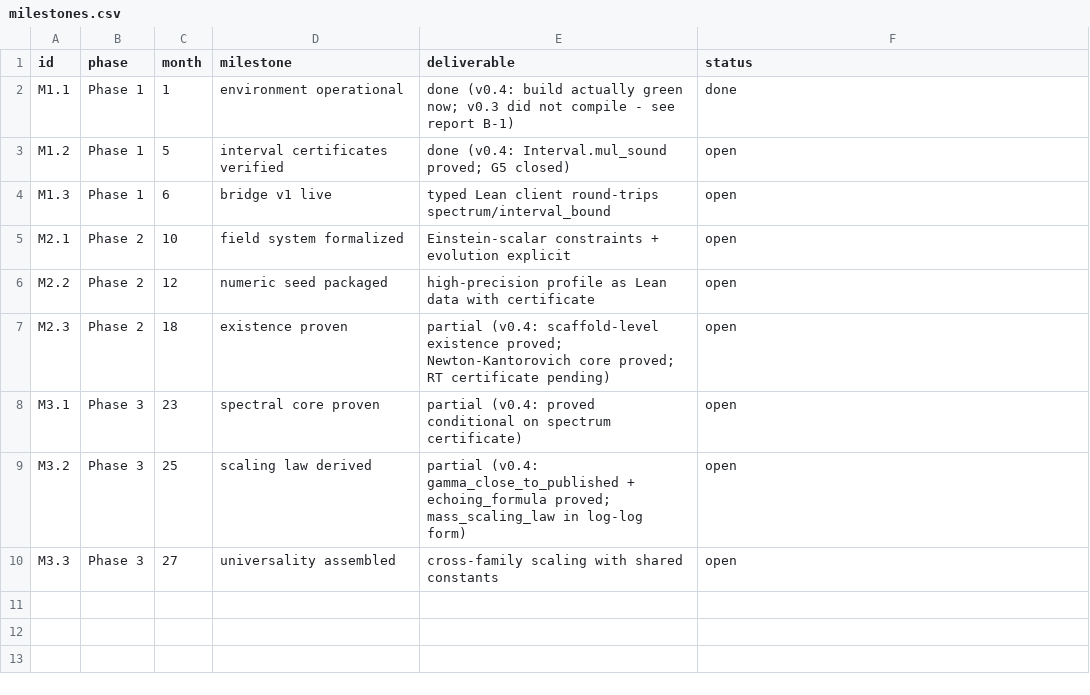
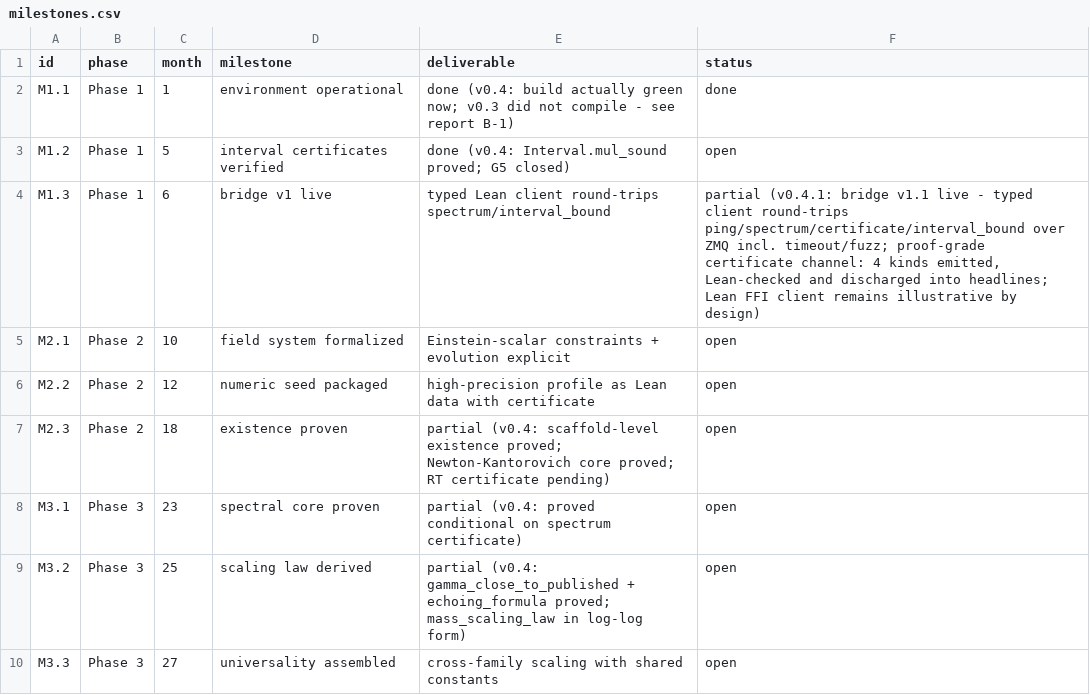
Before and after one commit to wild8highlander/choptuik_ac_bc, a CSV file: formal_choptuik/roadmap/milestones.csv, drawn as a sheet.

```diff
--- a/formal_choptuik/roadmap/milestones.csv
+++ b/formal_choptuik/roadmap/milestones.csv
@@ -3,3 +3,3 @@ M1.1,Phase 1,1,environment operational,done (v0.4: build actually green now; v0.
 M1.2,Phase 1,5,interval certificates verified,done (v0.4: Interval.mul_sound proved; G5 closed),open
-M1.3,Phase 1,6,bridge v1 live,typed Lean client round-trips spectrum/interval_bound,open
+M1.3,Phase 1,6,bridge v1 live,typed Lean client round-trips spectrum/interval_bound,"partial (v0.4.1: bridge v1.1 live - typed client round-trips ping/spectrum/certificate/interval_bound over ZMQ incl. timeout/fuzz; proof-grade certificate channel: 4 kinds emitted, Lean-checked and discharged into headlines; Lean FFI client remains illustrative by design)"
 M2.1,Phase 2,10,field system formalized,Einstein-scalar constraints + evolution explicit,open
```
Also changed, not shown: formal_choptuik/blueprint/gap_registry.csv, 24 other files.
